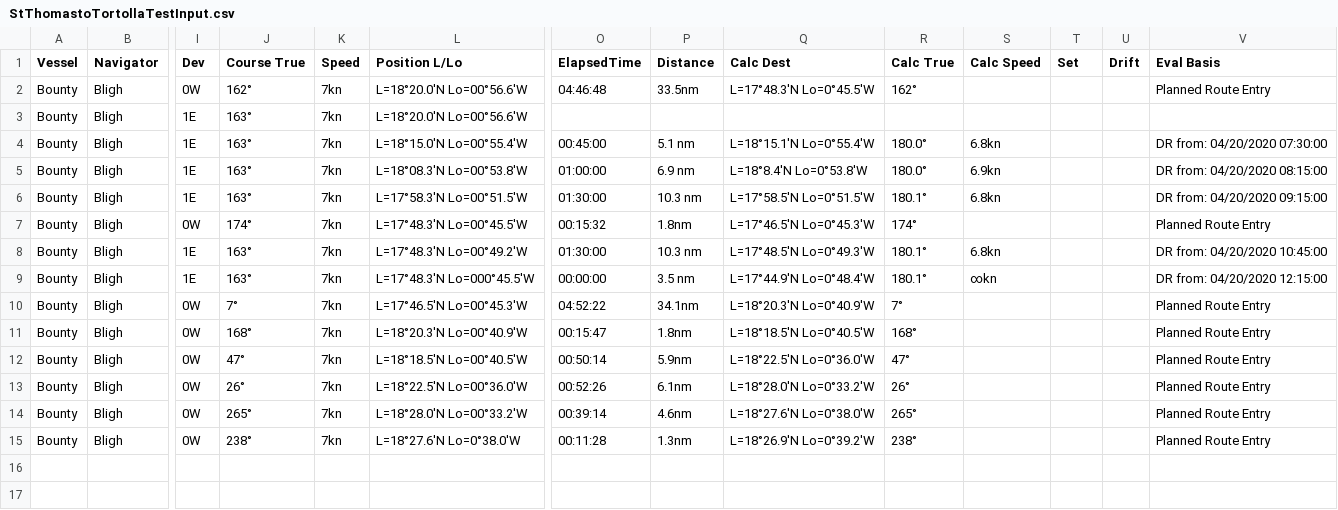
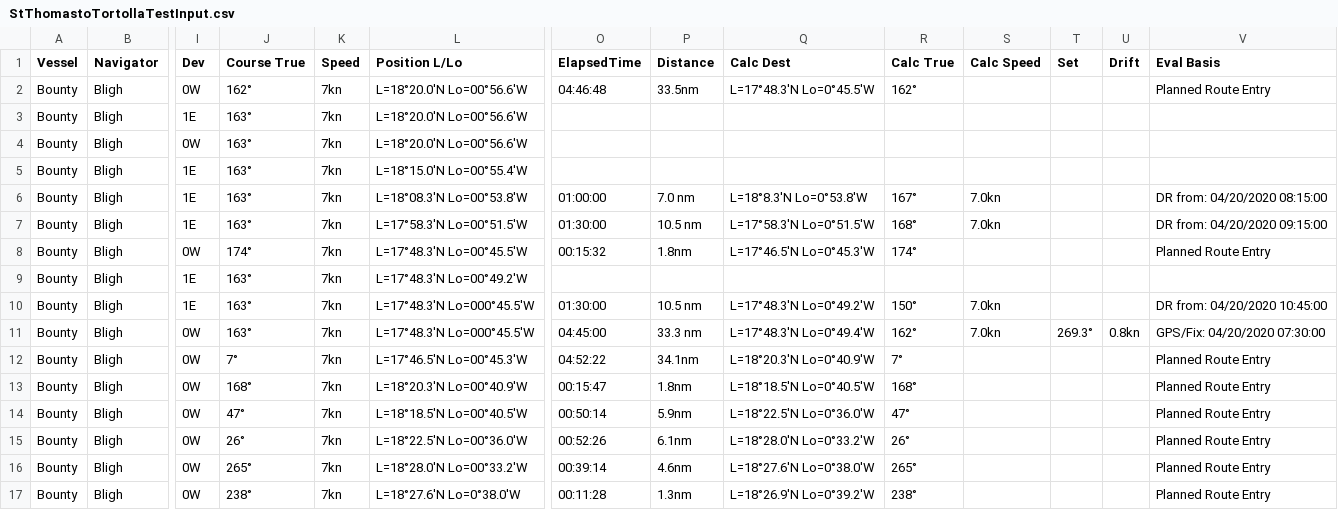
Before and after one commit to unitedstatespowersquadrons/celestial-tools, a CSV file: DeckLog/StThomastoTortollaTestInput.csv, drawn as a sheet; only a part is shown, gaps mark what is left out; addresses are those after the commit; rows hold the shown columns only; the diff names each change by its address in the sheet, - before the commit and + after, or states it on an @@ line.

```diff
--- a/DeckLog/StThomastoTortollaTestInput.csv
+++ b/DeckLog/StThomastoTortollaTestInput.csv
+row 4: Bounty | Bligh | 0W | 163° | 7kn | L=18°20.0'N Lo=00°56.6'W
-O5 (ElapsedTime): 00:45:00
+O5 (ElapsedTime): (empty)
-P5 (Distance): 5.1 nm
+P5 (Distance): (empty)
-Q5 (Calc Dest): L=18°15.1'N Lo=0°55.4'W
+Q5 (Calc Dest): (empty)
-R5 (Calc True): 180.0°
+R5 (Calc True): (empty)
-S5 (Calc Speed): 6.8kn
+S5 (Calc Speed): (empty)
-V5 (Eval Basis): DR from: 04/20/2020 07:30:00
+V5 (Eval Basis): (empty)
-P6 (Distance): 6.9 nm
+P6 (Distance): 7.0 nm
-Q6 (Calc Dest): L=18°8.4'N Lo=0°53.8'W
+Q6 (Calc Dest): L=18°8.3'N Lo=0°53.8'W
-R6 (Calc True): 180.0°
+R6 (Calc True): 167°
-S6 (Calc Speed): 6.9kn
+S6 (Calc Speed): 7.0kn
-P7 (Distance): 10.3 nm
+P7 (Distance): 10.5 nm
-Q7 (Calc Dest): L=17°58.5'N Lo=0°51.5'W
+Q7 (Calc Dest): L=17°58.3'N Lo=0°51.5'W
-R7 (Calc True): 180.1°
+R7 (Calc True): 168°
-S7 (Calc Speed): 6.8kn
+S7 (Calc Speed): 7.0kn
-O9 (ElapsedTime): 01:30:00
+O9 (ElapsedTime): (empty)
-P9 (Distance): 10.3 nm
+P9 (Distance): (empty)
-Q9 (Calc Dest): L=17°48.5'N Lo=0°49.3'W
+Q9 (Calc Dest): (empty)
-R9 (Calc True): 180.1°
+R9 (Calc True): (empty)
-S9 (Calc Speed): 6.8kn
+S9 (Calc Speed): (empty)
-V9 (Eval Basis): DR from: 04/20/2020 10:45:00
+V9 (Eval Basis): (empty)
-O10 (ElapsedTime): 00:00:00
+O10 (ElapsedTime): 01:30:00
-P10 (Distance): 3.5 nm
+P10 (Distance): 10.5 nm
-Q10 (Calc Dest): L=17°44.9'N Lo=0°48.4'W
+Q10 (Calc Dest): L=17°48.3'N Lo=0°49.2'W
-R10 (Calc True): 180.1°
+R10 (Calc True): 150°
-S10 (Calc Speed): ∞kn
+S10 (Calc Speed): 7.0kn
-V10 (Eval Basis): DR from: 04/20/2020 12:15:00
+V10 (Eval Basis): DR from: 04/20/2020 10:45:00
+row 11: Bounty | Bligh | 0W | 163° | 7kn | L=17°48.3'N Lo=000°45.5'W | 04:45:00 | 33.3 nm | L=17°48.3'N Lo=0°49.4'W | 162° | 7.0kn | 269.3° | 0.8kn | GPS/Fix: 04/20/2020 07:30:00
```
Also changed, not shown: DeckLog/DeckLog20200317133451V3.csv, 11 other files.
